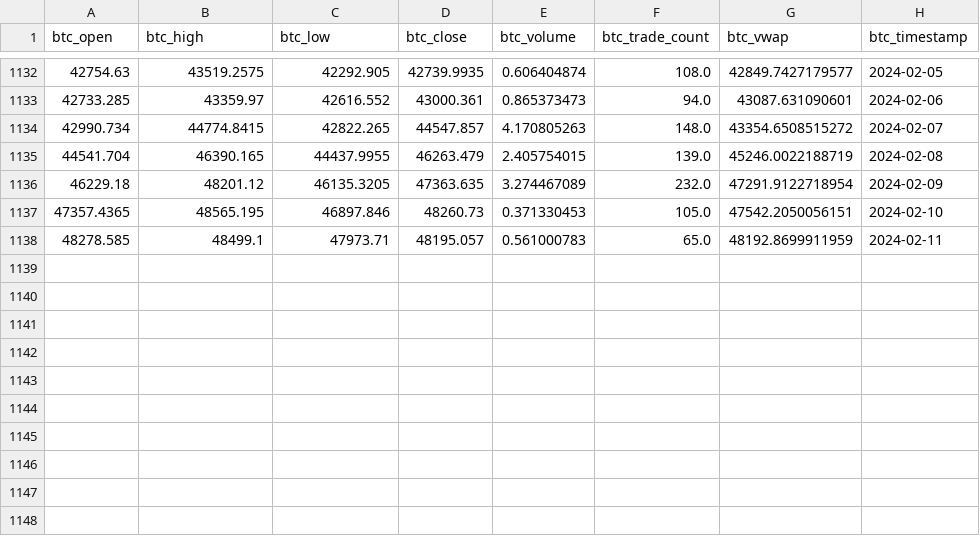
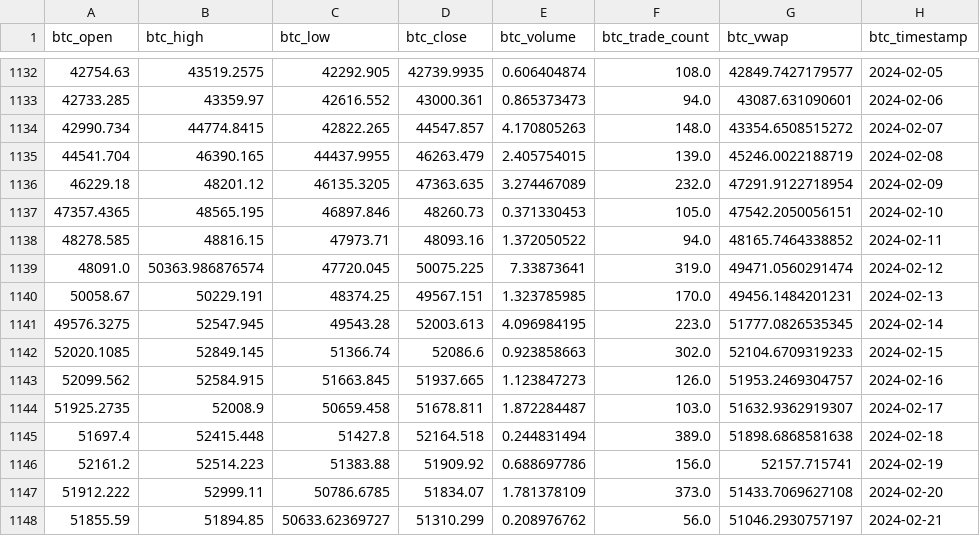
Before and after one commit to muratmertguler/MLOps, a CSV file: data/raw/btc_usd.csv, drawn as a sheet; only a part is shown, gaps mark what is left out.

```diff
--- a/data/raw/btc_usd.csv
+++ b/data/raw/btc_usd.csv
@@ -1137,2 +1137,12 @@ btc_open,btc_high,btc_low,btc_close,btc_volume,btc_trade_count,btc_vwap,btc_time
 47357.4365,48565.195,46897.846,48260.73,0.371330453,105.0,47542.2050056151,2024-02-10
-48278.585,48499.1,47973.71,48195.057,0.561000783,65.0,48192.8699911959,2024-02-11
+48278.585,48816.15,47973.71,48093.16,1.372050522,94.0,48165.7464338852,2024-02-11
+48091.0,50363.986876574,47720.045,50075.225,7.33873641,319.0,49471.0560291474,2024-02-12
+50058.67,50229.191,48374.25,49567.151,1.323785985,170.0,49456.1484201231,2024-02-13
+49576.3275,52547.945,49543.28,52003.613,4.096984195,223.0,51777.0826535345,2024-02-14
+52020.1085,52849.145,51366.74,52086.6,0.923858663,302.0,52104.6709319233,2024-02-15
+52099.562,52584.915,51663.845,51937.665,1.123847273,126.0,51953.2469304757,2024-02-16
+51925.2735,52008.9,50659.458,51678.811,1.872284487,103.0,51632.9362919307,2024-02-17
+51697.4,52415.448,51427.8,52164.518,0.244831494,389.0,51898.6868581638,2024-02-18
+52161.2,52514.223,51383.88,51909.92,0.688697786,156.0,52157.715741,2024-02-19
+51912.222,52999.11,50786.6785,51834.07,1.781378109,373.0,51433.7069627108,2024-02-20
+51855.59,51894.85,50633.62369727,51310.299,0.208976762,56.0,51046.2930757197,2024-02-21
```
Also changed, not shown: 22 other files.
